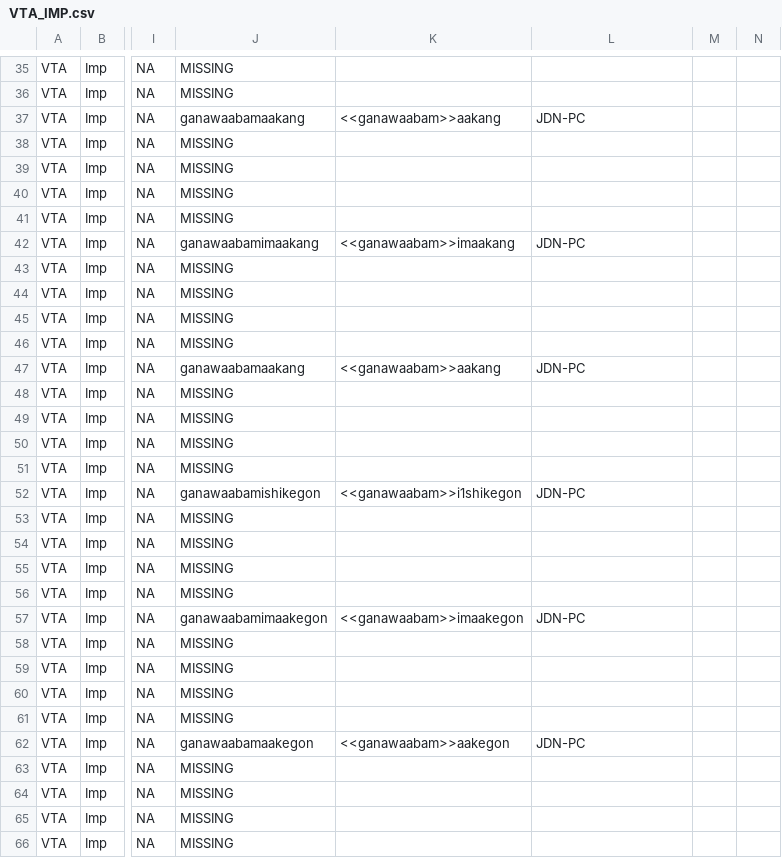
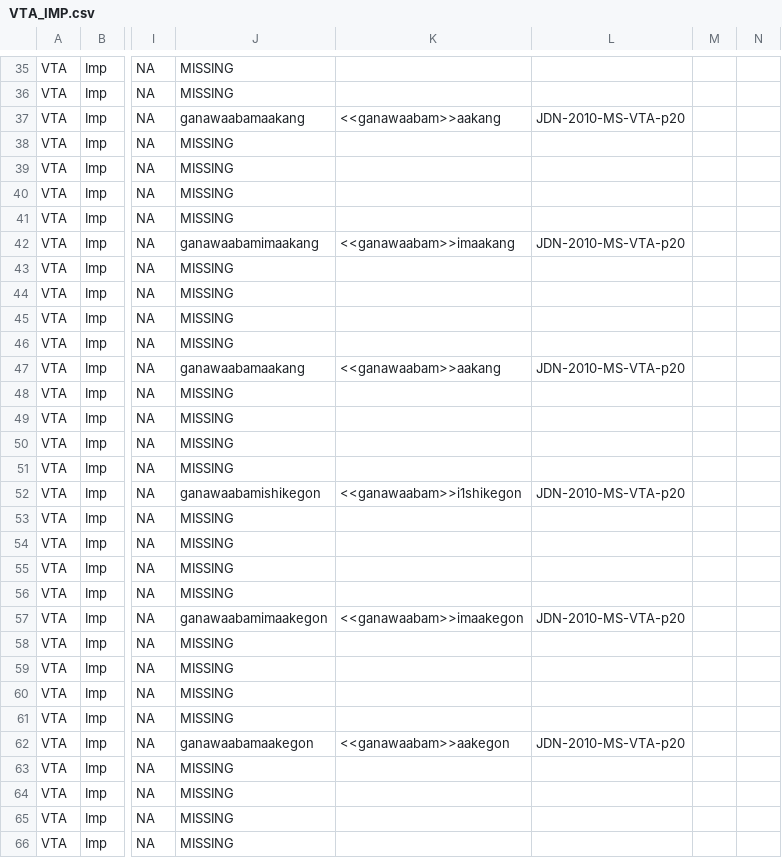
Before and after one commit to ELF-Lab/OjibweMorph, a CSV file: Spreadsheets/VTA_IMP.csv, drawn as a sheet; only a part is shown, gaps mark what is left out; the diff covers the shown part only; the diff names each change by its address in the sheet, - before the commit and + after, or states it on an @@ line.

```diff
--- a/Spreadsheets/VTA_IMP.csv
+++ b/Spreadsheets/VTA_IMP.csv
-L37: JDN-PC
+L37: JDN-2010-MS-VTA-p20
-L42: JDN-PC
+L42: JDN-2010-MS-VTA-p20
-L47: JDN-PC
+L47: JDN-2010-MS-VTA-p20
-L52: JDN-PC
+L52: JDN-2010-MS-VTA-p20
-L57: JDN-PC
+L57: JDN-2010-MS-VTA-p20
-L62: JDN-PC
+L62: JDN-2010-MS-VTA-p20
```
Also changed, not shown: 59 edited cells elsewhere in this file, Spreadsheets/VTA_CNJ.csv, 1 other file.
